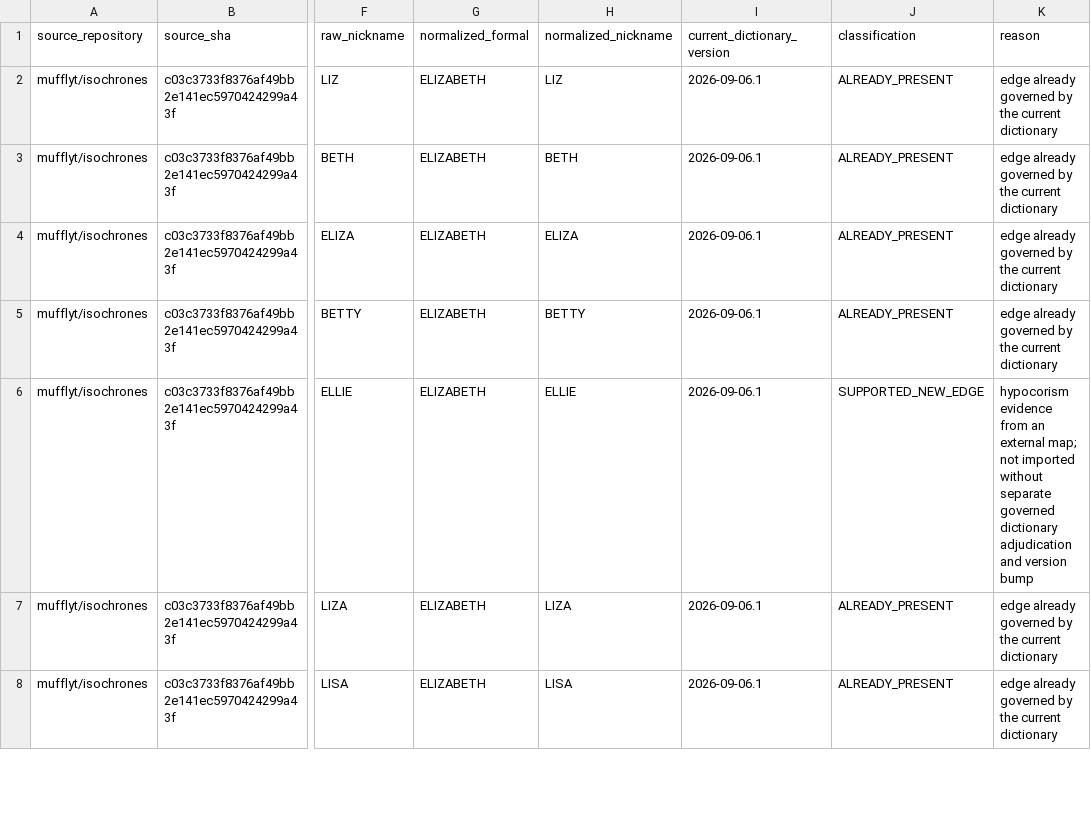
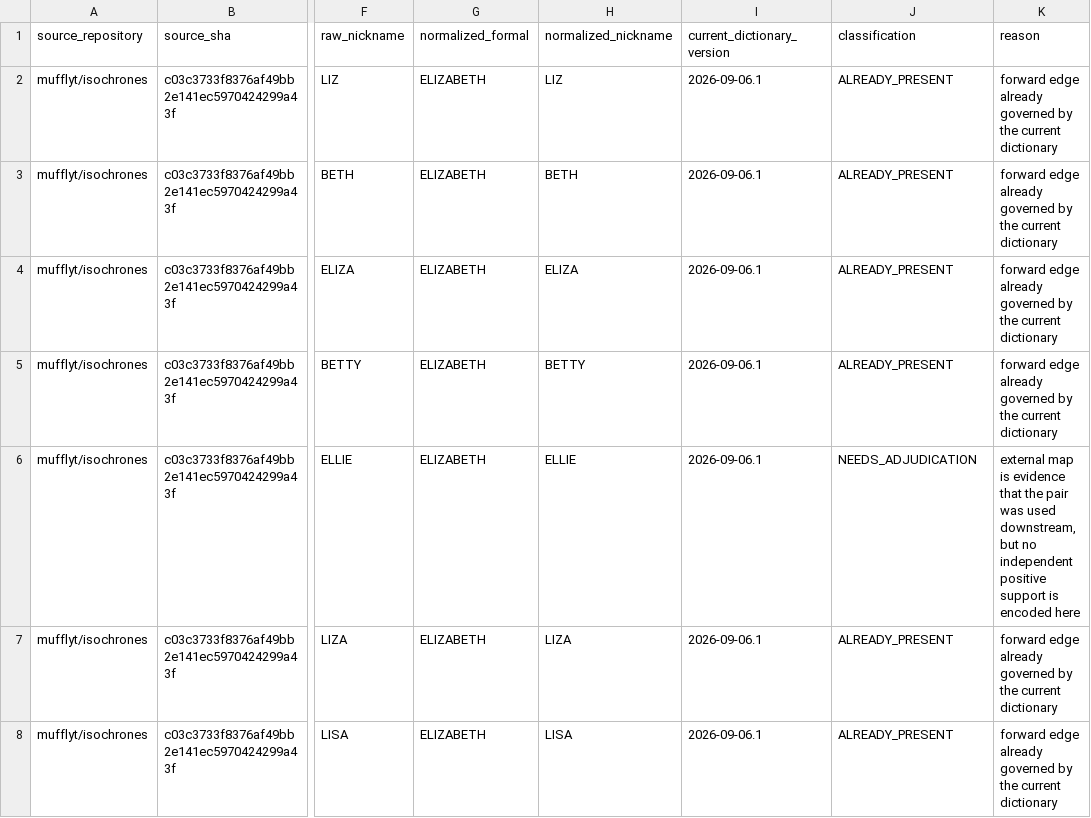
Before and after one commit to mufflyt/mysterynpi, a CSV file: inst/extdata/external_nickname_edge_audit.csv, drawn as a sheet; only a part is shown, gaps mark what is left out; the diff covers the shown part only; the diff names each change by its address in the sheet, - before the commit and + after, or states it on an @@ line.

Commit message:
Fix directional nickname edge audit

```diff
--- a/inst/extdata/external_nickname_edge_audit.csv
+++ b/inst/extdata/external_nickname_edge_audit.csv
-K2:K5 (reason): edge already…
+K2:K5 (reason): forward edge already…
-J6 (classification): SUPPORTED_NEW_EDGE
+J6 (classification): NEEDS_ADJUDICATION
-K6 (reason): hypocorism evidence from an external map; not imported without separate governed dictionary adjudication and version bump
+K6 (reason): external map is evidence that the pair was used downstream, but no independent positive support is encoded here
-K7:K8 (reason): edge already…
+K7:K8 (reason): forward edge already…
```
Also changed, not shown: 127 edited cells elsewhere in this file, 2 other files.
